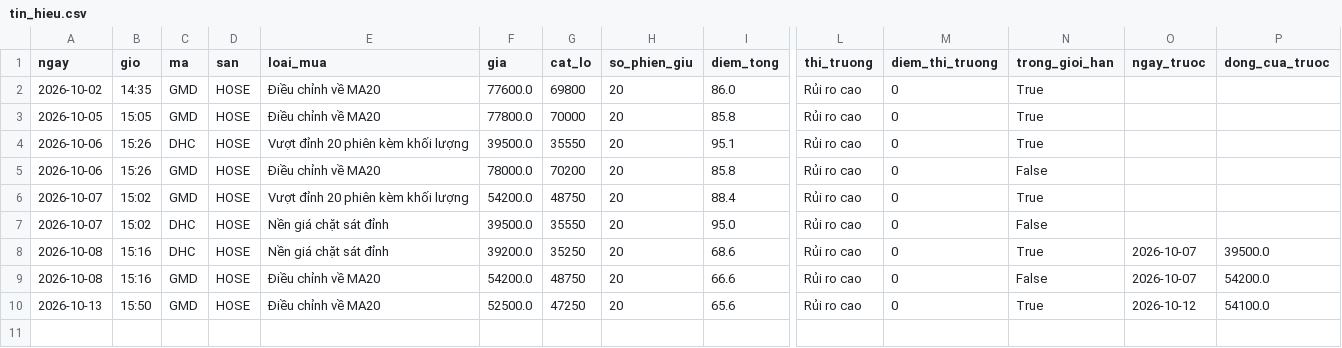
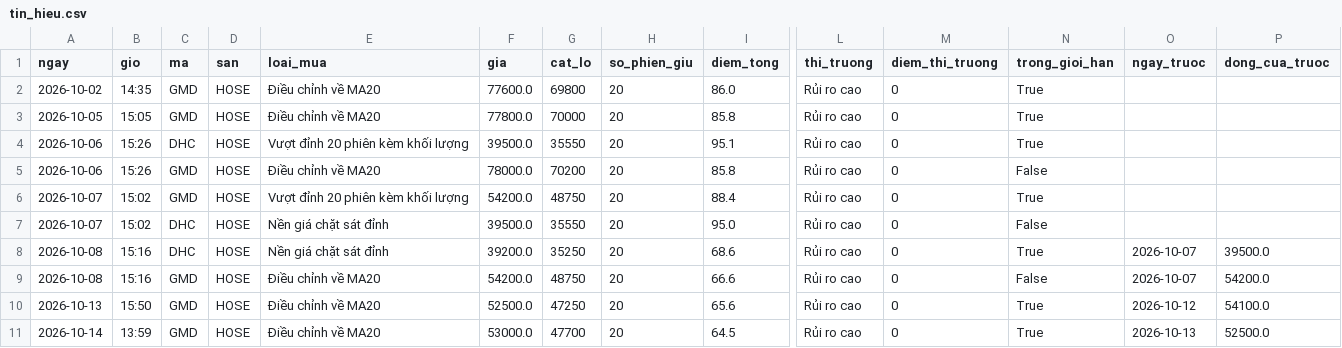
Before and after one commit to ngoctoan113/bang-loc-co-phieu, a CSV file: nhat_ky/tin_hieu.csv, drawn as a sheet; only a part is shown, gaps mark what is left out; rows hold the shown columns only; the diff names each change by its address in the sheet, - before the commit and + after, or states it on an @@ line.

```diff
--- a/nhat_ky/tin_hieu.csv
+++ b/nhat_ky/tin_hieu.csv
+row 11: 2026-10-14 | 13:59 | GMD | HOSE | Điều chỉnh về MA20 | 53000.0 | 47700 | 20 | 64.5 | Rủi ro cao | 0 | True | 2026-10-13 | 52500.0
```
